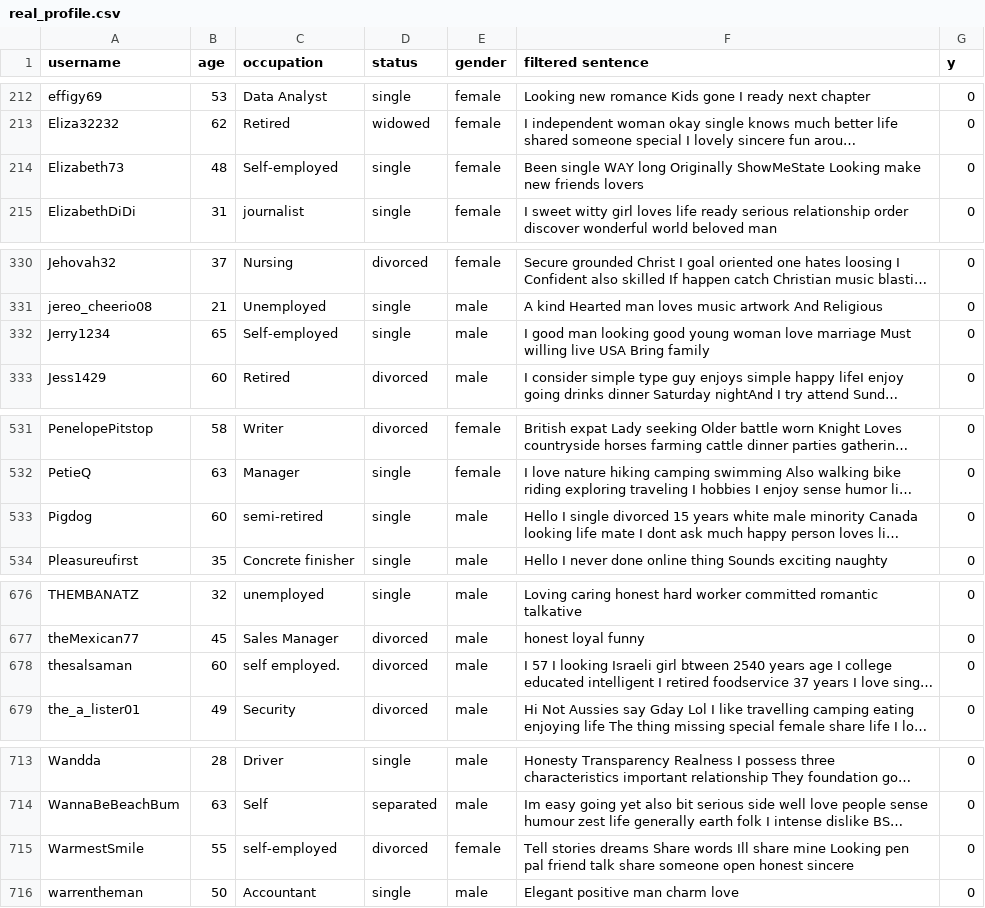
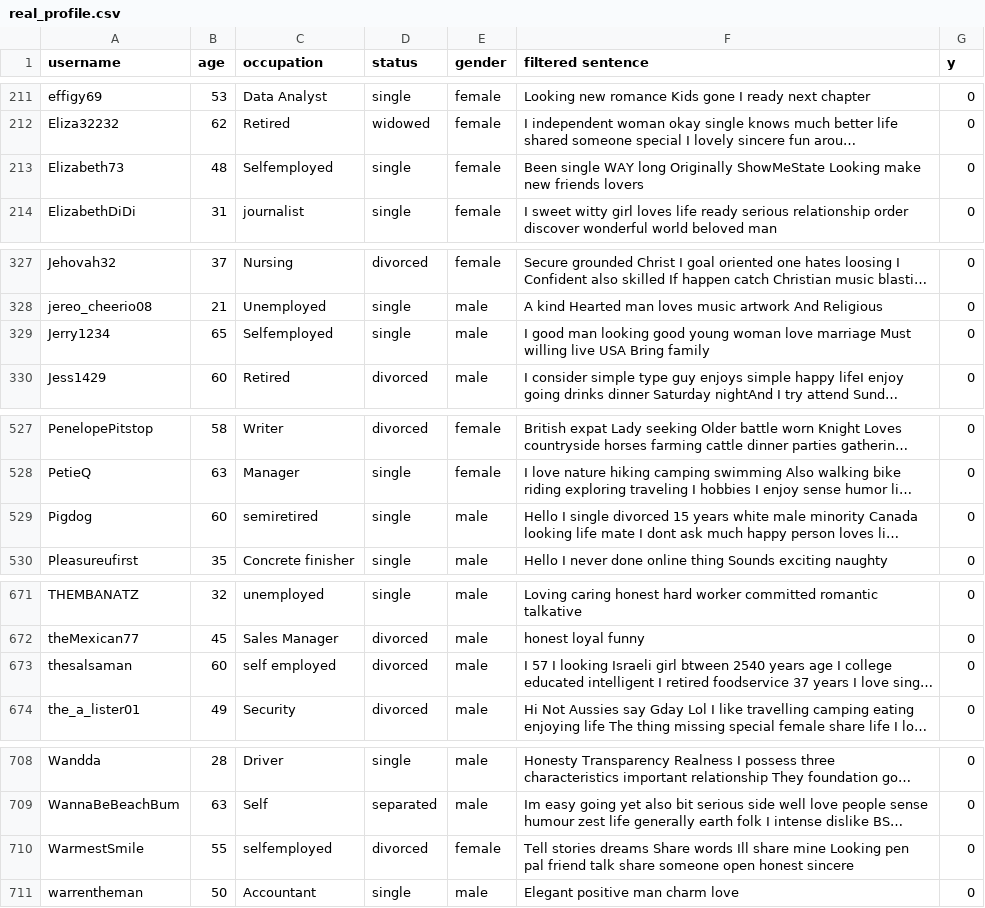
Before and after one commit to jtwong2018/datamining, a CSV file: real_profile.csv, drawn as a sheet; only a part is shown, gaps mark what is left out; long unchanged cells end in …; addresses are those after the commit; the diff covers the shown part only; the diff names each change by its address in the sheet, - before the commit and + after, or states it on an @@ line.

Commit message:
clean code + remove punctuations in age,status,occupation attributes

```diff
--- a/real_profile.csv
+++ b/real_profile.csv
-C213 (occupation): Self-employed
+C213 (occupation): Selfemployed
-C329 (occupation): Self-employed
+C329 (occupation): Selfemployed
-C529 (occupation): semi-retired
+C529 (occupation): semiretired
-C673 (occupation): self employed.
+C673 (occupation): self employed
-C710 (occupation): self-employed
+C710 (occupation): selfemployed
```
Also changed, not shown: 1 added row, 7 removed rows and 27 edited cells elsewhere in this file, 5 other files.
